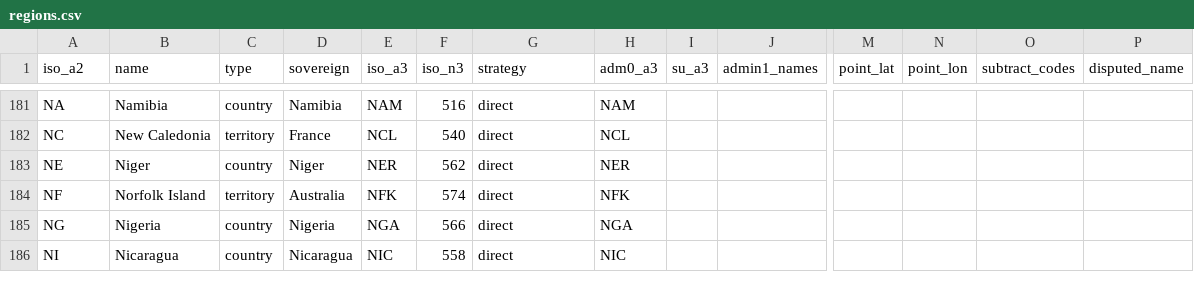
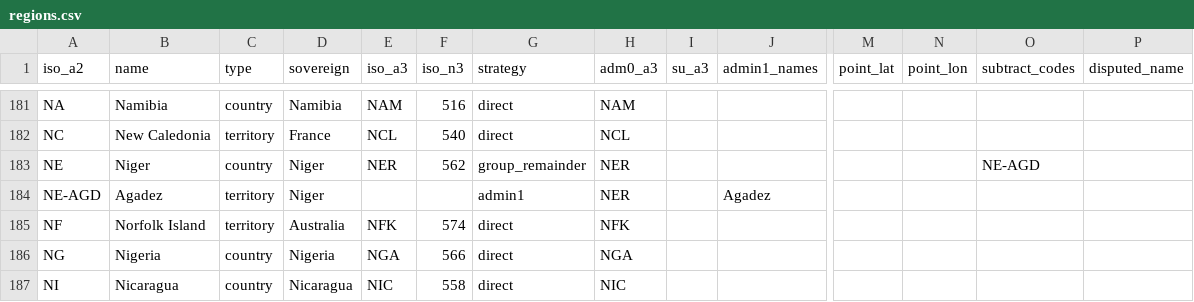
Before and after one commit to rembish/iso-topojson, a CSV file: regions.csv, drawn as a sheet; only a part is shown, gaps mark what is left out; rows hold the shown columns only; the diff names each change by its address in the sheet, - before the commit and + after, or states it on an @@ line.

```diff
--- a/regions.csv
+++ b/regions.csv
-G183 (strategy): direct
+G183 (strategy): group_remainder
-O183 (subtract_codes): (empty)
+O183 (subtract_codes): NE-AGD
+row 184: NE-AGD | Agadez | territory | Niger |  |  | admin1 | NER |  | Agadez
```
